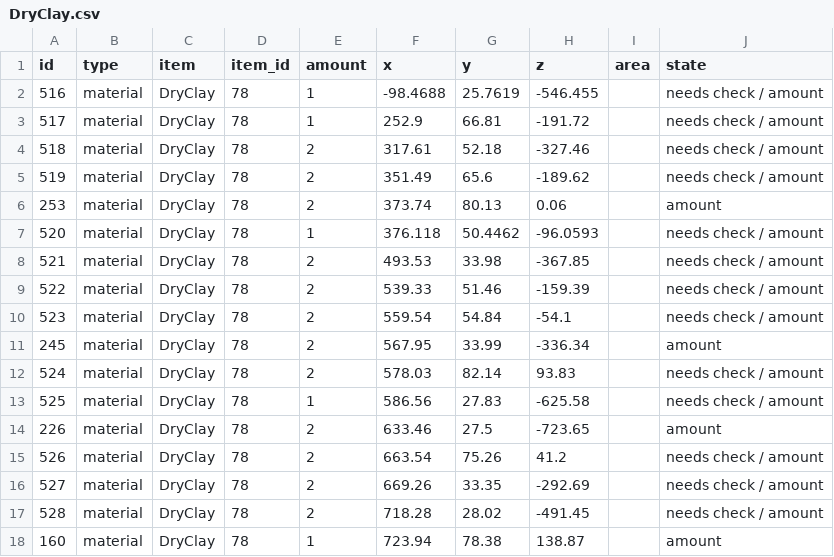
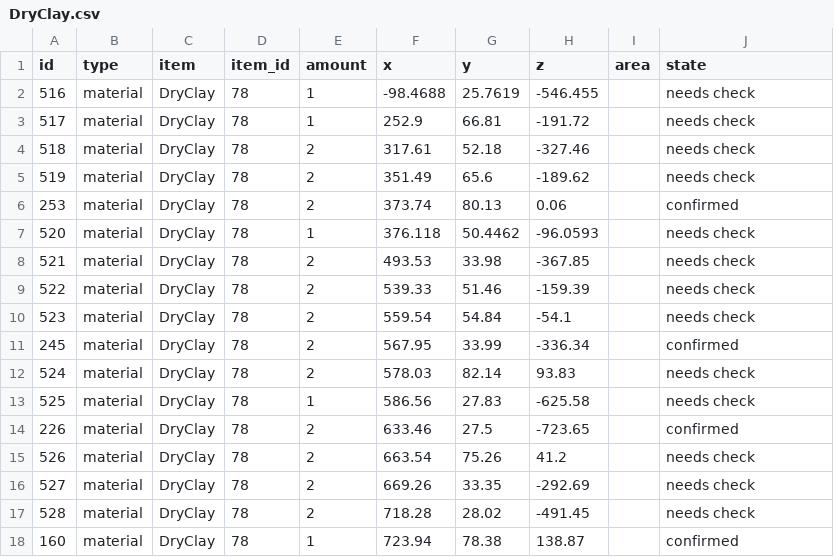
Before and after one commit to Istador/pine-interactive-map, a CSV file: pretty/beta_2/DryClay.csv, drawn as a sheet.

```diff
--- a/pretty/beta_2/DryClay.csv
+++ b/pretty/beta_2/DryClay.csv
@@ -1,18 +1,18 @@
 id,type,item,item_id,amount,x,y,z,area,state
-516,material,DryClay,78,1,-98.4688,25.7619,-546.455,,needs check / amount
-517,material,DryClay,78,1,252.9,66.81,-191.72,,needs check / amount
-518,material,DryClay,78,2,317.61,52.18,-327.46,,needs check / amount
-519,material,DryClay,78,2,351.49,65.6,-189.62,,needs check / amount
-253,material,DryClay,78,2,373.74,80.13,0.06,,amount
-520,material,DryClay,78,1,376.118,50.4462,-96.0593,,needs check / amount
-521,material,DryClay,78,2,493.53,33.98,-367.85,,needs check / amount
-522,material,DryClay,78,2,539.33,51.46,-159.39,,needs check / amount
-523,material,DryClay,78,2,559.54,54.84,-54.1,,needs check / amount
-245,material,DryClay,78,2,567.95,33.99,-336.34,,amount
-524,material,DryClay,78,2,578.03,82.14,93.83,,needs check / amount
-525,material,DryClay,78,1,586.56,27.83,-625.58,,needs check / amount
-226,material,DryClay,78,2,633.46,27.5,-723.65,,amount
-526,material,DryClay,78,2,663.54,75.26,41.2,,needs check / amount
-527,material,DryClay,78,2,669.26,33.35,-292.69,,needs check / amount
-528,material,DryClay,78,2,718.28,28.02,-491.45,,needs check / amount
-160,material,DryClay,78,1,723.94,78.38,138.87,,amount
+516,material,DryClay,78,1,-98.4688,25.7619,-546.455,,needs check
+517,material,DryClay,78,1,252.9,66.81,-191.72,,needs check
+518,material,DryClay,78,2,317.61,52.18,-327.46,,needs check
+519,material,DryClay,78,2,351.49,65.6,-189.62,,needs check
+253,material,DryClay,78,2,373.74,80.13,0.06,,confirmed
+520,material,DryClay,78,1,376.118,50.4462,-96.0593,,needs check
+521,material,DryClay,78,2,493.53,33.98,-367.85,,needs check
+522,material,DryClay,78,2,539.33,51.46,-159.39,,needs check
+523,material,DryClay,78,2,559.54,54.84,-54.1,,needs check
+245,material,DryClay,78,2,567.95,33.99,-336.34,,confirmed
+524,material,DryClay,78,2,578.03,82.14,93.83,,needs check
+525,material,DryClay,78,1,586.56,27.83,-625.58,,needs check
+226,material,DryClay,78,2,633.46,27.5,-723.65,,confirmed
+526,material,DryClay,78,2,663.54,75.26,41.2,,needs check
+527,material,DryClay,78,2,669.26,33.35,-292.69,,needs check
+528,material,DryClay,78,2,718.28,28.02,-491.45,,needs check
+160,material,DryClay,78,1,723.94,78.38,138.87,,confirmed
```
Also changed, not shown: pretty/beta_2/Amphiscis_Orb.csv, pretty/beta_2/Carrant.csv, 40 other files.
